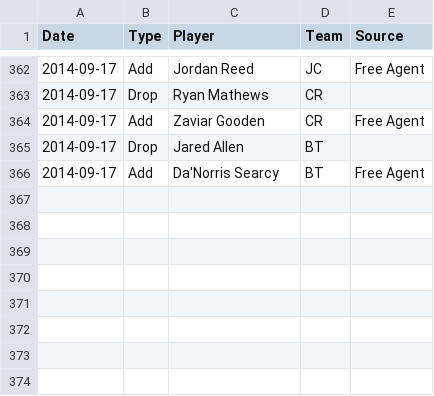
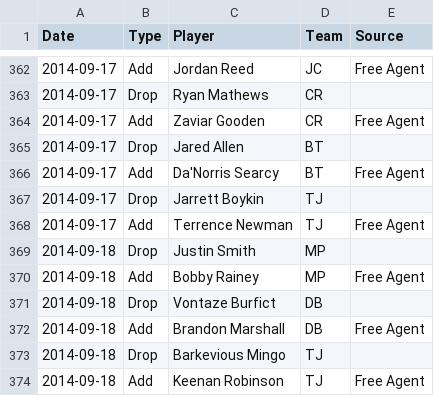
Before and after one commit to fflegacy/fflegacy, a CSV file: seasons/2014_transactions.csv, drawn as a sheet; only a part is shown, gaps mark what is left out; the diff names each change by its address in the sheet, - before the commit and + after, or states it on an @@ line.

Commit message:
update transactions
We'll have to figure out something for repeat names now.

```diff
--- a/seasons/2014_transactions.csv
+++ b/seasons/2014_transactions.csv
+row 367: 2014-09-17 | Drop | Jarrett Boykin | TJ
+row 368: 2014-09-17 | Add | Terrence Newman | TJ | Free Agent
+row 369: 2014-09-18 | Drop | Justin Smith | MP
+row 370: 2014-09-18 | Add | Bobby Rainey | MP | Free Agent
+row 371: 2014-09-18 | Drop | Vontaze Burfict | DB
+row 372: 2014-09-18 | Add | Brandon Marshall | DB | Free Agent
+row 373: 2014-09-18 | Drop | Barkevious Mingo | TJ
+row 374: 2014-09-18 | Add | Keenan Robinson | TJ | Free Agent
```
